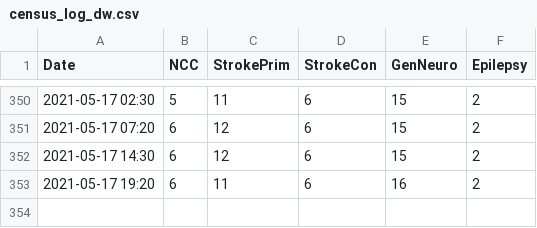
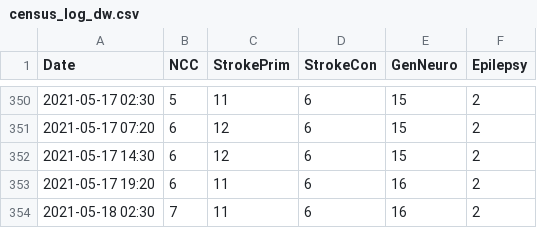
Before and after one commit to rccheng13/ncctracking, a CSV file: census_log_dw.csv, drawn as a sheet; only a part is shown, gaps mark what is left out.

```diff
--- a/census_log_dw.csv
+++ b/census_log_dw.csv
@@ -353 +353,2 @@ Date,NCC,StrokePrim,StrokeCon,GenNeuro,Epilepsy,
 2021-05-17 19:20,6,11,6,16,2,
+2021-05-18 02:30,7,11,6,16,2,
```
Also changed, not shown: tendays_dw.csv.
